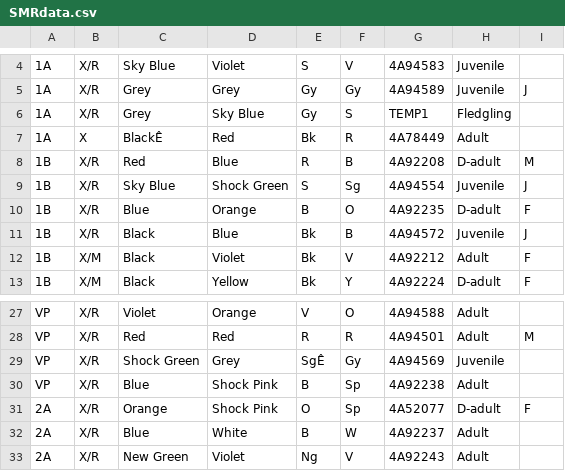
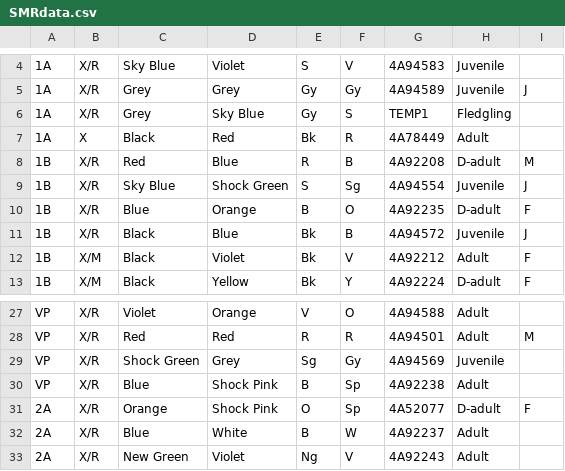
Before and after one commit to jessicanasica/nature-seychelles-arm-app, a CSV file: app/assets/SMRdata.csv, drawn as a sheet; only a part is shown, gaps mark what is left out; the diff names each change by its address in the sheet, - before the commit and + after, or states it on an @@ line.

```diff
--- a/app/assets/SMRdata.csv
+++ b/app/assets/SMRdata.csv
-C7: BlackÊ
+C7: Black
-E29: SgÊ
+E29: Sg
```
Also changed, not shown: 4 other files.
